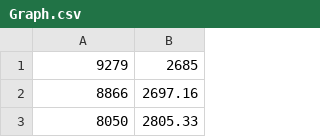
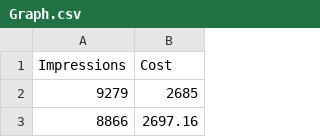
Before and after one commit to Prem1703/Graph1, a CSV file: Graph.csv, drawn as a sheet; only a part is shown; the shorter side is filled out with more unchanged rows.

Commit message:
Updated for Titles of axes

```diff
--- a/Graph.csv
+++ b/Graph.csv
@@ -1 +1,2 @@
+Impressions,Cost
 9279,2685
```
